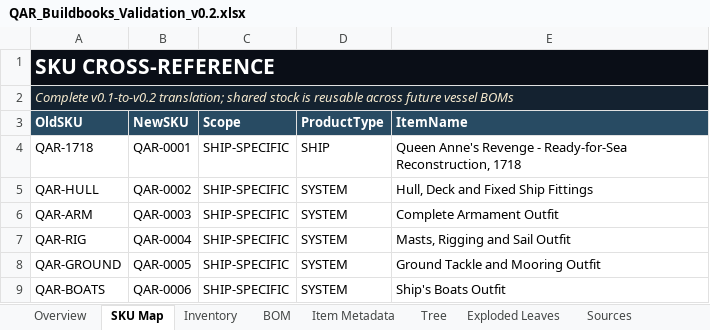
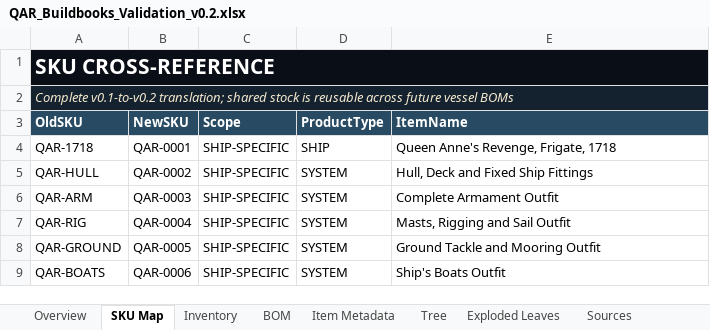
Before and after one commit to Hamhox/bobs-app, an Excel workbook: apps/buildbooks/database/QAR_Buildbooks_Validation_v0.2.xlsx, sheet SKU Map, drawn as a sheet; only a part is shown; values as stored, in another font and other column widths than the file's, no borders; conditional formats not drawn; the diff names each change by its address in the sheet, - before the commit and + after, or states it on an @@ line.

Commit message:
Generate precise Buildbooks label PDFs

```diff
--- a/apps/buildbooks/database/QAR_Buildbooks_Validation_v0.2.xlsx (sheet SKU Map)
+++ b/apps/buildbooks/database/QAR_Buildbooks_Validation_v0.2.xlsx (sheet SKU Map)
-E4 (ItemName): Queen Anne's Revenge - Ready-for-Sea Reconstruction, 1718
+E4 (ItemName): Queen Anne's Revenge, Frigate, 1718
```
Also changed, not shown: sheet Inventory, 22 other files.
